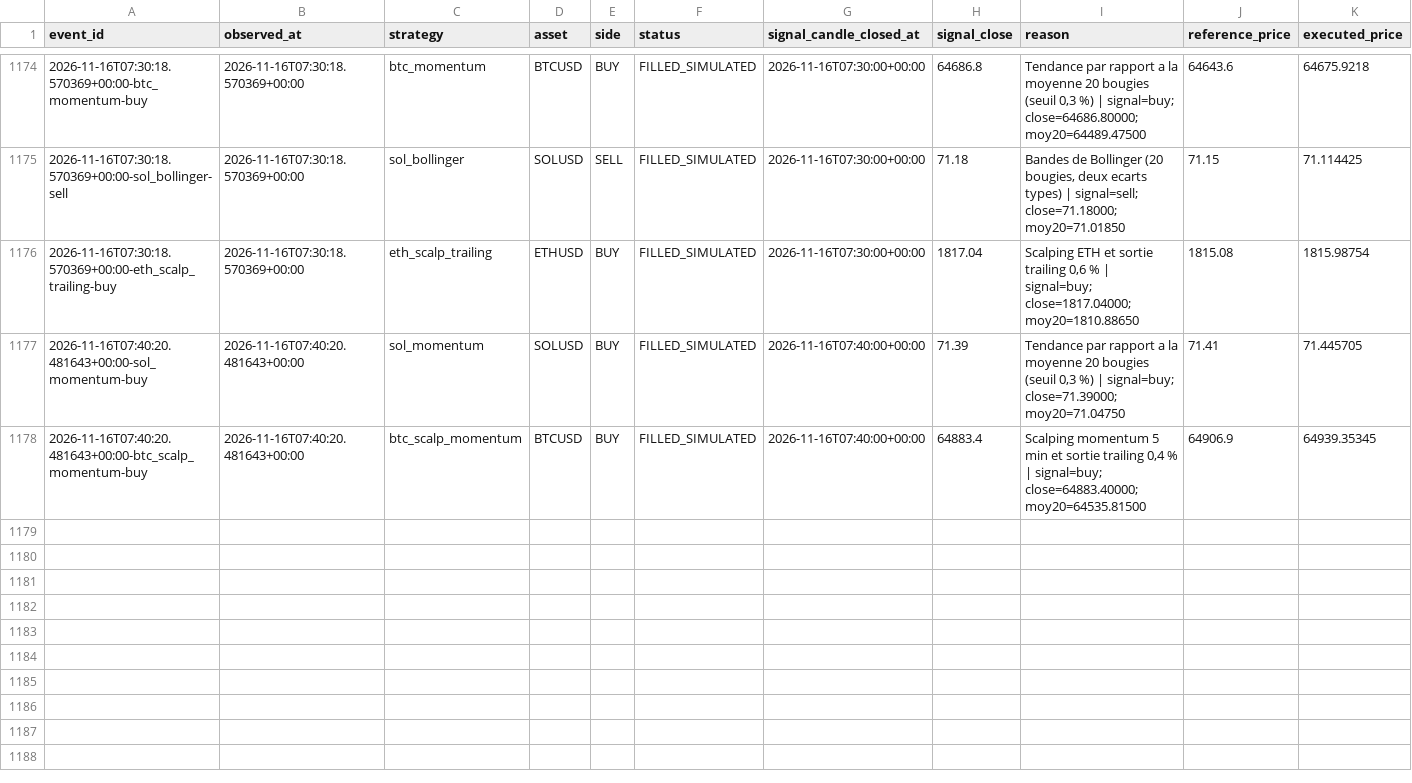
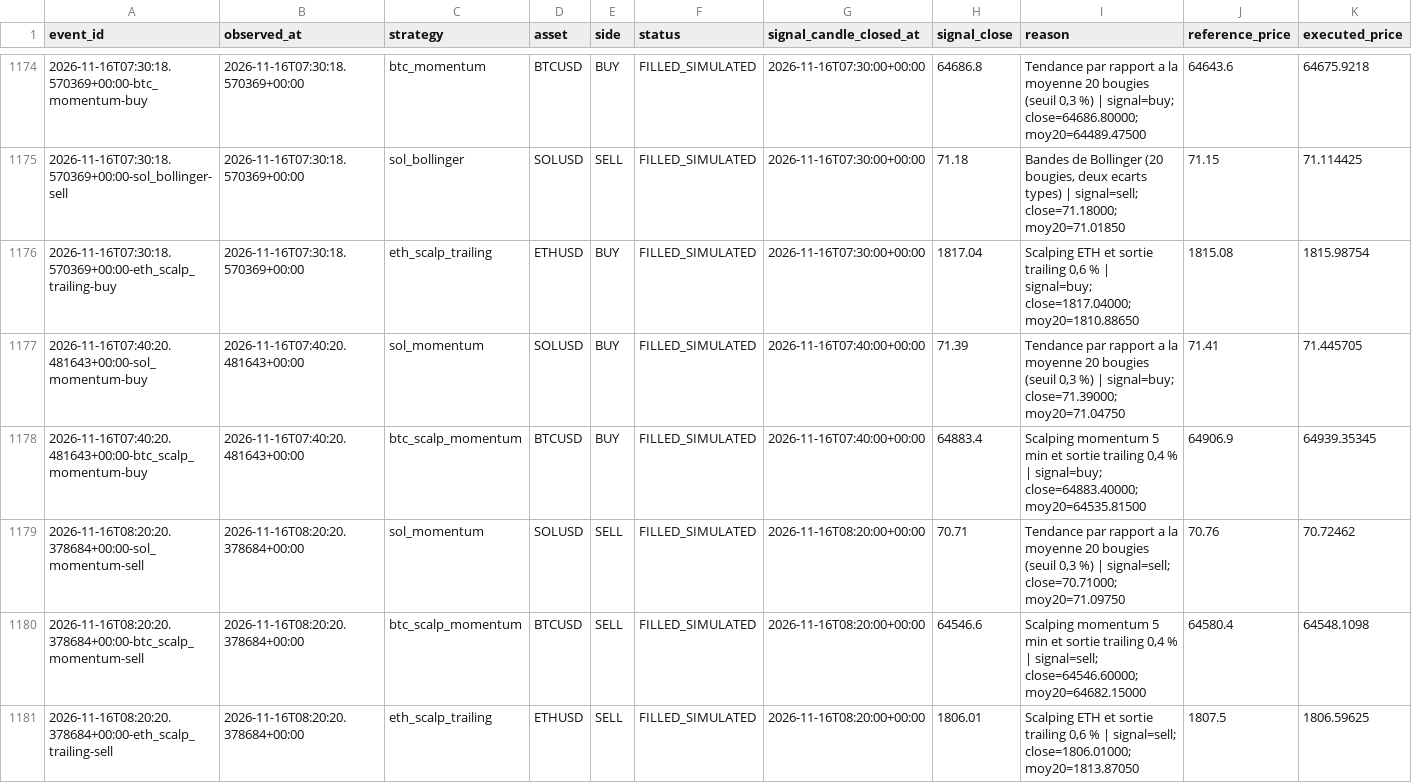
Before and after one commit to SeikoChillBot/AI-Trading, a CSV file: reports/realistic_orders.csv, drawn as a sheet; only a part is shown, gaps mark what is left out; rows hold the shown columns only; the diff names each change by its address in the sheet, - before the commit and + after, or states it on an @@ line.

```diff
--- a/reports/realistic_orders.csv
+++ b/reports/realistic_orders.csv
+row 1179: 2026-11-16T08:20:20.378684+00:00-sol_momentum-sell | 2026-11-16T08:20:20.378684+00:00 | sol_momentum | SOLUSD | SELL | FILLED_SIMULATED | 2026-11-16T08:20:00+00:00 | 70.71 | Tendance par rapport a la moyenne 20 bougies (seuil 0,3 %) | signal=sell; close=70.71000; moy20=71.09750 | 70.76 | 70.72462
+row 1180: 2026-11-16T08:20:20.378684+00:00-btc_scalp_momentum-sell | 2026-11-16T08:20:20.378684+00:00 | btc_scalp_momentum | BTCUSD | SELL | FILLED_SIMULATED | 2026-11-16T08:20:00+00:00 | 64546.6 | Scalping momentum 5 min et sortie trailing 0,4 % | signal=sell; close=64546.60000; moy20=64682.15000 | 64580.4 | 64548.1098
+row 1181: 2026-11-16T08:20:20.378684+00:00-eth_scalp_trailing-sell | 2026-11-16T08:20:20.378684+00:00 | eth_scalp_trailing | ETHUSD | SELL | FILLED_SIMULATED | 2026-11-16T08:20:00+00:00 | 1806.01 | Scalping ETH et sortie trailing 0,6 % | signal=sell; close=1806.01000; moy20=1813.87050 | 1807.5 | 1806.59625
```
Also changed, not shown: reports/latest.csv, reports/realistic_latest.csv, 15 other files.
